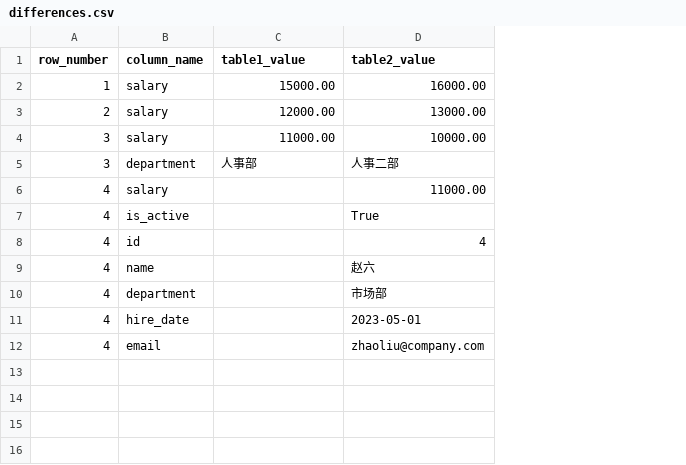
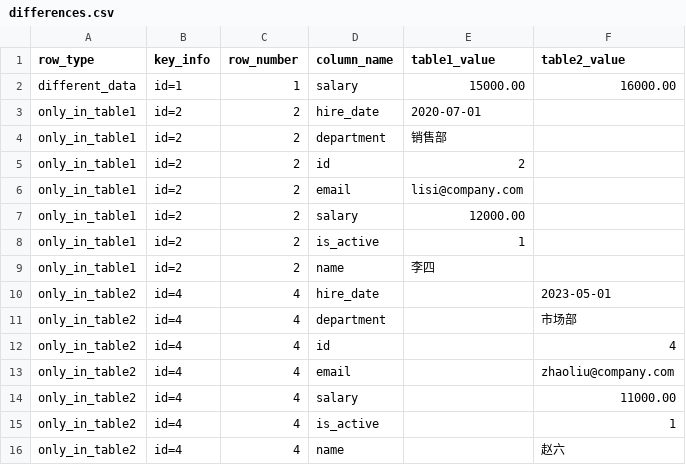
Before and after one commit to eagleLiu82/diffTableTool, a CSV file: differences.csv, drawn as a sheet; removed rows and columns are numbered as before the commit, all else as after; the diff names each change by its address in the sheet, - before the commit and + after, or states it on an @@ line.

```diff
--- a/differences.csv
+++ b/differences.csv
+column A (row_type), row 2: different_data; row 7: only_in_table1; rows 14-16: all only_in_table2
+column B (key_info), row 2: id=1; row 7: id=2; rows 14-16: all id=4
+row 3: only_in_table1 | id=2 | 2 | hire_date | 2020-07-01
+row 4: only_in_table1 | id=2 | 2 | department | 销售部
+row 5: only_in_table1 | id=2 | 2 | id | 2
+row 6: only_in_table1 | id=2 | 2 | email | lisi@company.com
-F7 (table2_value): 13000.00
+F7 (table2_value): (empty)
-row 4: 3 | salary | 11000.00 | 10000.00
-row 5: 3 | department | 人事部 | 人事二部
+row 8: only_in_table1 | id=2 | 2 | is_active | 1
+row 9: only_in_table1 | id=2 | 2 | name | 李四
@@ row 11 moved to row 10: only_in_table2 @@
@@ row 10 moved to row 11: only_in_table2 @@
@@ row 8 moved to row 12: only_in_table2 @@
@@ row 12 moved to row 13: only_in_table2 @@
-F15 (table2_value): True
+F15 (table2_value): 1
```
Also changed, not shown: 10 other files.
